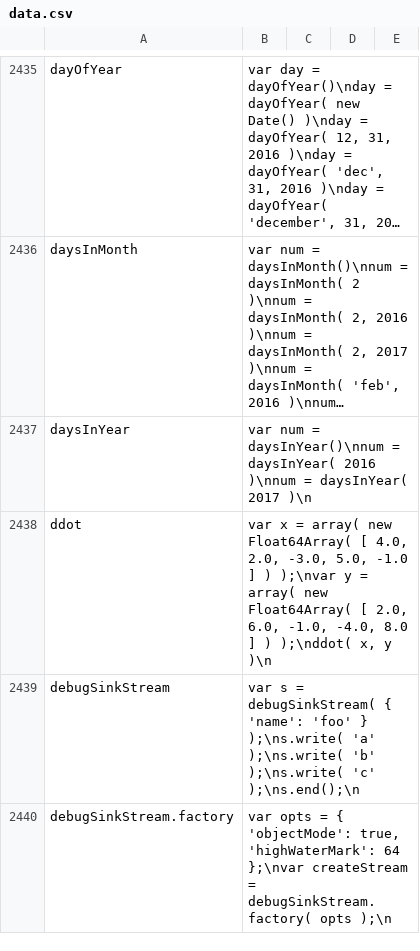
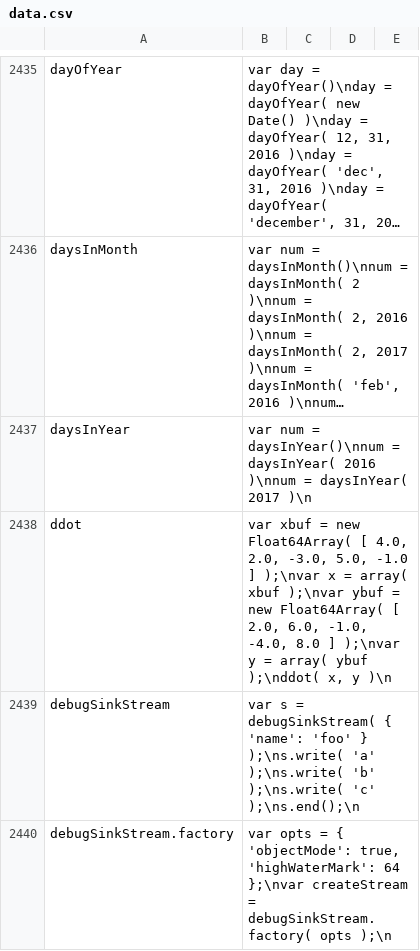
Before and after one commit to stdlib-js/repl-code-blocks, a CSV file: data/data.csv, drawn as a sheet; only a part is shown, gaps mark what is left out; long unchanged cells end in …; the diff names each change by its address in the sheet, - before the commit and + after, or states it on an @@ line.

```diff
--- a/data/data.csv
+++ b/data/data.csv
-B2438: var x = array( new Float64Array( [ 4.0, 2.0, -3.0, 5.0, -1.0 ] ) );\nvar y = array( new Float64Array( [ 2.0, 6.0, -1.0, -4.0, 8.0 ] ) );\nddot( x,…
+B2438: var xbuf = new Float64Array( [ 4.0, 2.0, -3.0, 5.0, -1.0 ] );\nvar x = array( xbuf );\nvar ybuf = new Float64Array( [ 2.0, 6.0, -1.0, -4.0, 8.0 ] );\nvar y = array( ybuf );\nddot( x,…
```
Also changed, not shown: 18 other files.
